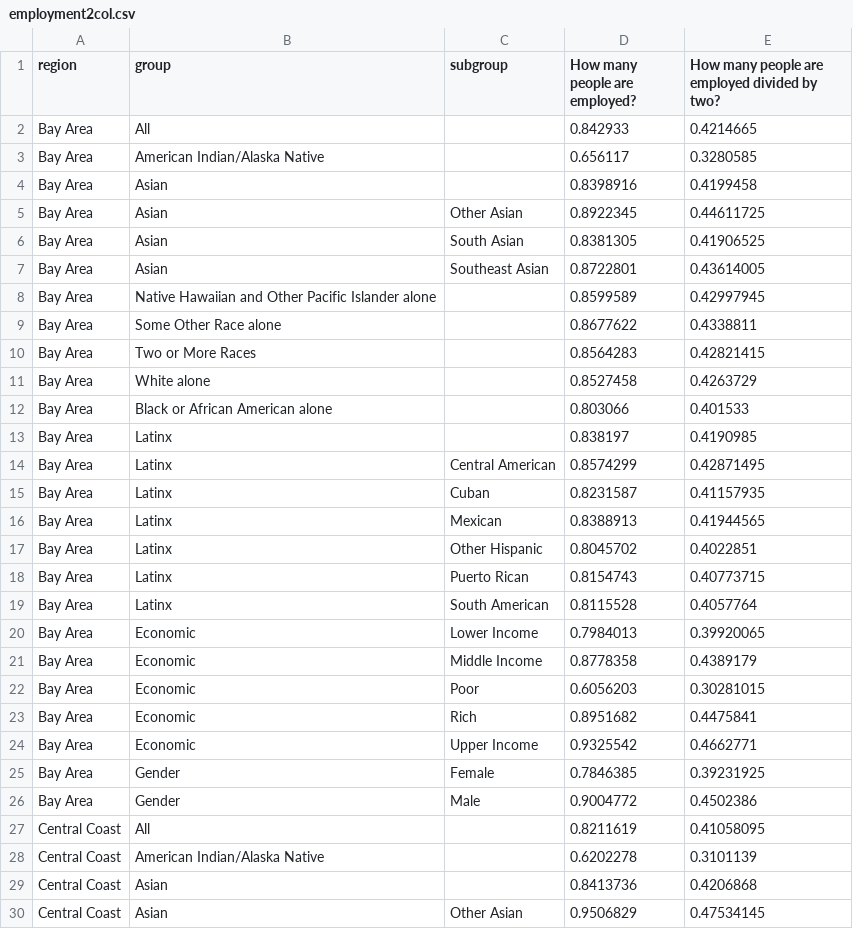
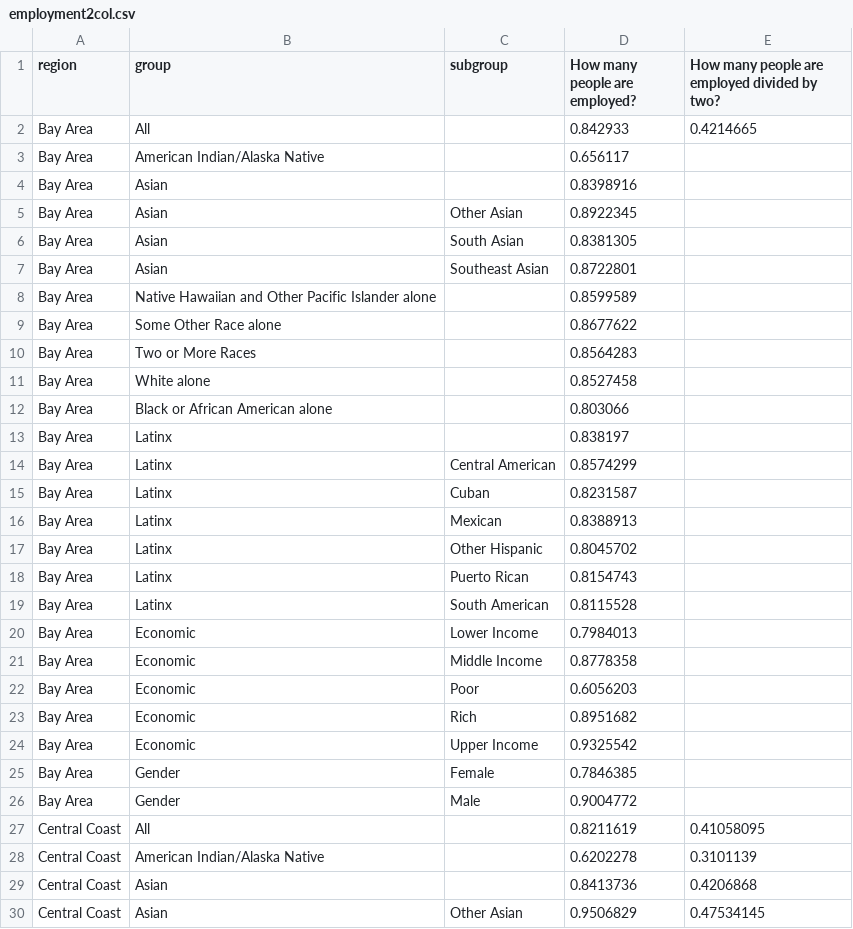
Before and after one commit to austinorr/ca_metrics, a CSV file: docs/data/employment2col.csv, drawn as a sheet; only a part is shown.

```diff
--- a/docs/data/employment2col.csv
+++ b/docs/data/employment2col.csv
@@ -2,26 +2,26 @@
 Bay Area,All,,0.842933,0.4214665
-Bay Area,American Indian/Alaska Native,,0.656117,0.3280585
-Bay Area,Asian,,0.8398916,0.4199458
-Bay Area,Asian,Other Asian,0.8922345,0.44611725
-Bay Area,Asian,South Asian,0.8381305,0.41906525
-Bay Area,Asian,Southeast Asian,0.8722801,0.43614005
-Bay Area,Native Hawaiian and Other Pacific Islander alone,,0.8599589,0.42997945
-Bay Area,Some Other Race alone,,0.8677622,0.4338811
-Bay Area,Two or More Races,,0.8564283,0.42821415
-Bay Area,White alone,,0.8527458,0.4263729
-Bay Area,Black or African American alone,,0.803066,0.401533
-Bay Area,Latinx,,0.838197,0.4190985
-Bay Area,Latinx,Central American,0.8574299,0.42871495
-Bay Area,Latinx,Cuban,0.8231587,0.41157935
-Bay Area,Latinx,Mexican,0.8388913,0.41944565
-Bay Area,Latinx,Other Hispanic,0.8045702,0.4022851
-Bay Area,Latinx,Puerto Rican,0.8154743,0.40773715
-Bay Area,Latinx,South American,0.8115528,0.4057764
-Bay Area,Economic,Lower Income,0.7984013,0.39920065
-Bay Area,Economic,Middle Income,0.8778358,0.4389179
-Bay Area,Economic,Poor,0.6056203,0.30281015
-Bay Area,Economic,Rich,0.8951682,0.4475841
-Bay Area,Economic,Upper Income,0.9325542,0.4662771
-Bay Area,Gender,Female,0.7846385,0.39231925
-Bay Area,Gender,Male,0.9004772,0.4502386
+Bay Area,American Indian/Alaska Native,,0.656117,
+Bay Area,Asian,,0.8398916,
+Bay Area,Asian,Other Asian,0.8922345,
+Bay Area,Asian,South Asian,0.8381305,
+Bay Area,Asian,Southeast Asian,0.8722801,
+Bay Area,Native Hawaiian and Other Pacific Islander alone,,0.8599589,
+Bay Area,Some Other Race alone,,0.8677622,
+Bay Area,Two or More Races,,0.8564283,
+Bay Area,White alone,,0.8527458,
+Bay Area,Black or African American alone,,0.803066,
+Bay Area,Latinx,,0.838197,
+Bay Area,Latinx,Central American,0.8574299,
+Bay Area,Latinx,Cuban,0.8231587,
+Bay Area,Latinx,Mexican,0.8388913,
+Bay Area,Latinx,Other Hispanic,0.8045702,
+Bay Area,Latinx,Puerto Rican,0.8154743,
+Bay Area,Latinx,South American,0.8115528,
+Bay Area,Economic,Lower Income,0.7984013,
+Bay Area,Economic,Middle Income,0.8778358,
+Bay Area,Economic,Poor,0.6056203,
+Bay Area,Economic,Rich,0.8951682,
+Bay Area,Economic,Upper Income,0.9325542,
+Bay Area,Gender,Female,0.7846385,
+Bay Area,Gender,Male,0.9004772,
 Central Coast,All,,0.8211619,0.41058095
```
Also changed, not shown: docs/data/deserts.csv, docs/data/edu.csv, 20 other files.
